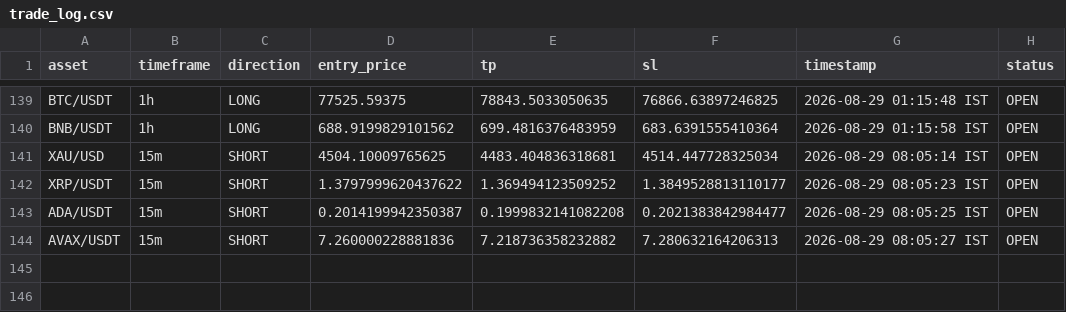
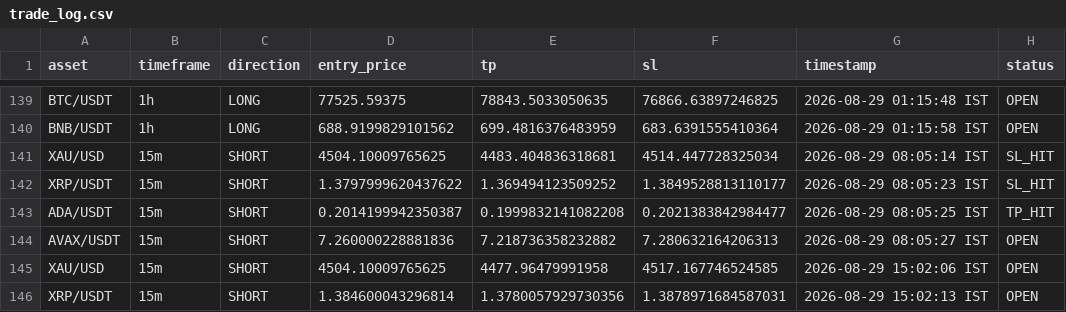
Before and after one commit to deepak3039/ai-trading-scanner, a CSV file: trade_log.csv, drawn as a sheet; only a part is shown, gaps mark what is left out.

```diff
--- a/trade_log.csv
+++ b/trade_log.csv
@@ -140,5 +140,7 @@ BTC/USDT,1h,LONG,77525.59375,78843.5033050635,76866.63897246825,2026-08-29 01:15
 BNB/USDT,1h,LONG,688.9199829101562,699.4816376483959,683.6391555410364,2026-08-29 01:15:58 IST,OPEN
-XAU/USD,15m,SHORT,4504.10009765625,4483.404836318681,4514.447728325034,2026-08-29 08:05:14 IST,OPEN
-XRP/USDT,15m,SHORT,1.3797999620437622,1.369494123509252,1.3849528813110177,2026-08-29 08:05:23 IST,OPEN
-ADA/USDT,15m,SHORT,0.2014199942350387,0.1999832141082208,0.2021383842984477,2026-08-29 08:05:25 IST,OPEN
+XAU/USD,15m,SHORT,4504.10009765625,4483.404836318681,4514.447728325034,2026-08-29 08:05:14 IST,SL_HIT
+XRP/USDT,15m,SHORT,1.3797999620437622,1.369494123509252,1.3849528813110177,2026-08-29 08:05:23 IST,SL_HIT
+ADA/USDT,15m,SHORT,0.2014199942350387,0.1999832141082208,0.2021383842984477,2026-08-29 08:05:25 IST,TP_HIT
 AVAX/USDT,15m,SHORT,7.260000228881836,7.218736358232882,7.280632164206313,2026-08-29 08:05:27 IST,OPEN
+XAU/USD,15m,SHORT,4504.10009765625,4477.96479991958,4517.167746524585,2026-08-29 15:02:06 IST,OPEN
+XRP/USDT,15m,SHORT,1.384600043296814,1.3780057929730356,1.3878971684587031,2026-08-29 15:02:13 IST,OPEN
```
